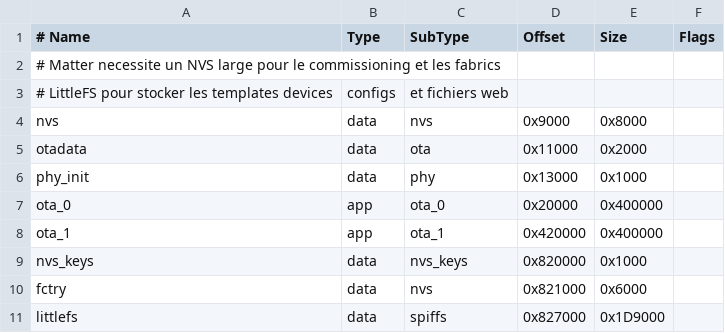
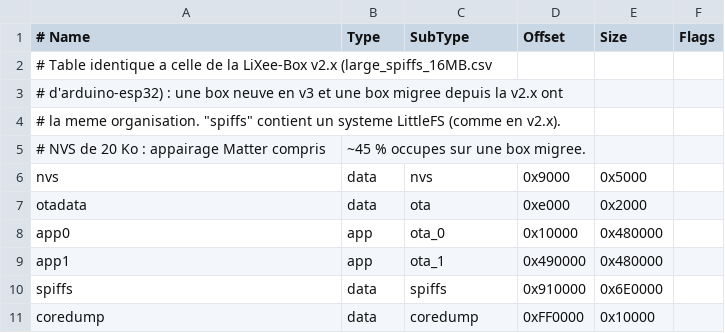
Before and after one commit to fairecasoimeme/LiXee-Box, a CSV file: partitions/partitions.csv, drawn as a sheet.

```diff
--- a/partitions/partitions.csv
+++ b/partitions/partitions.csv
@@ -1,11 +1,11 @@
 # Name,   Type, SubType, Offset,  Size,    Flags
-# Matter necessite un NVS large pour le commissioning et les fabrics
-# LittleFS pour stocker les templates devices, configs, et fichiers web
-nvs,      data, nvs,     0x9000,  0x8000,
-otadata,  data, ota,     0x11000, 0x2000,
-phy_init, data, phy,     0x13000, 0x1000,
-ota_0,    app,  ota_0,   0x20000, 0x400000,
-ota_1,    app,  ota_1,   0x420000, 0x400000,
-nvs_keys, data, nvs_keys,0x820000, 0x1000,
-fctry,    data, nvs,     0x821000, 0x6000,
-littlefs, data, spiffs,  0x827000, 0x1D9000,
+# Table identique a celle de la LiXee-Box v2.x (large_spiffs_16MB.csv
+# d'arduino-esp32) : une box neuve en v3 et une box migree depuis la v2.x ont
+# la meme organisation. "spiffs" contient un systeme LittleFS (comme en v2.x).
+# NVS de 20 Ko : appairage Matter compris, ~45 % occupes sur une box migree.
+nvs,      data, nvs,     0x9000,  0x5000,
+otadata,  data, ota,     0xe000,  0x2000,
+app0,     app,  ota_0,   0x10000, 0x480000,
+app1,     app,  ota_1,   0x490000,0x480000,
+spiffs,   data, spiffs,  0x910000,0x6E0000,
+coredump, data, coredump,0xFF0000,0x10000,
```
Also changed, not shown: 11 other files.
